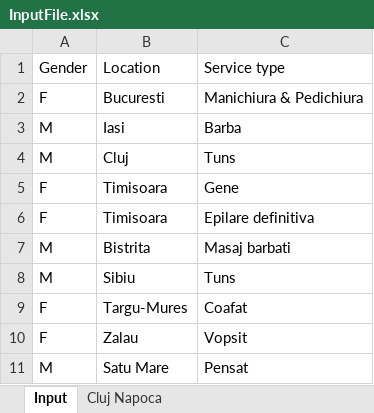
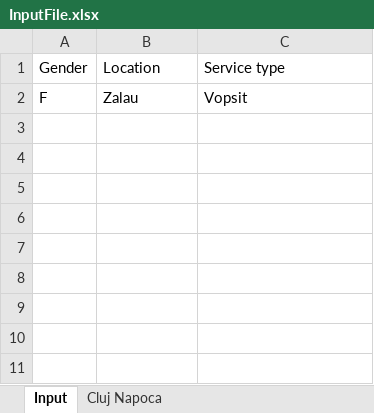
Before and after one commit to davidalexandru1370/UniversityThirdYear, an Excel workbook: RPA/Dispatcher/Dispatcher/Data/Input/InputFile.xlsx, sheet Input, drawn as a sheet; values as stored, in another font and other column widths than the file's, no borders; the diff names each change by its address in the sheet, - before the commit and + after, or states it on an @@ line.

```diff
--- a/RPA/Dispatcher/Dispatcher/Data/Input/InputFile.xlsx (sheet Input)
+++ b/RPA/Dispatcher/Dispatcher/Data/Input/InputFile.xlsx (sheet Input)
-row 2: F | Bucuresti | Manichiura & Pedichiura
-row 3: M | Iasi | Barba
-row 4: M | Cluj | Tuns
-row 5: F | Timisoara | Gene
-row 6: F | Timisoara | Epilare definitiva
-row 7: M | Bistrita | Masaj barbati
-row 8: M | Sibiu | Tuns
-row 9: F | Targu-Mures | Coafat
-row 11: M | Satu Mare | Pensat
```
Also changed, not shown: RPA/Performer 1/Performer/Data/Output/output.xlsx, 46 other files.
